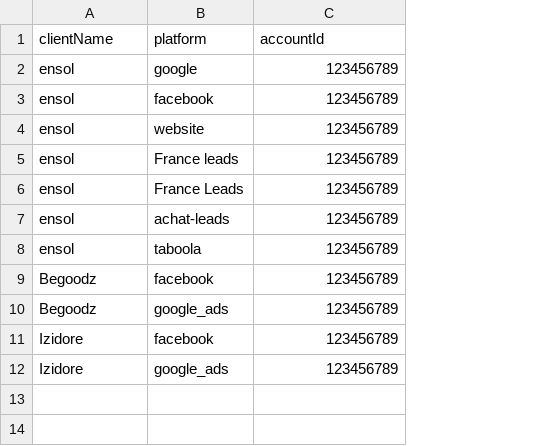
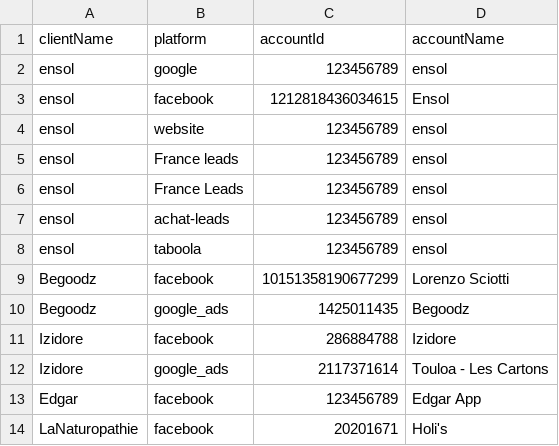
Before and after one commit to chridubois/advertizing_control_tower, a CSV file: seeds/clients.csv, drawn as a sheet; the diff names each change by its address in the sheet, - before the commit and + after, or states it on an @@ line.

Commit message:
daily tables

```diff
--- a/seeds/clients.csv
+++ b/seeds/clients.csv
+column D (accountName), rows 2-12: ensol | Ensol | ensol | ensol | ensol | ensol | ensol | Lorenzo Sciotti | Begoodz | Izidore | Touloa - Les Cartons
-C3 (accountId): 123456789
+C3 (accountId): 1212818436034615
-C9 (accountId): 123456789
+C9 (accountId): 10151358190677299
-C10 (accountId): 123456789
+C10 (accountId): 1425011435
-C11 (accountId): 123456789
+C11 (accountId): 286884788
-C12 (accountId): 123456789
+C12 (accountId): 2117371614
+row 13: Edgar | facebook | 123456789 | Edgar App
+row 14: LaNaturopathie | facebook | 20201671 | Holi's
```
Also changed, not shown: 23 other files.
